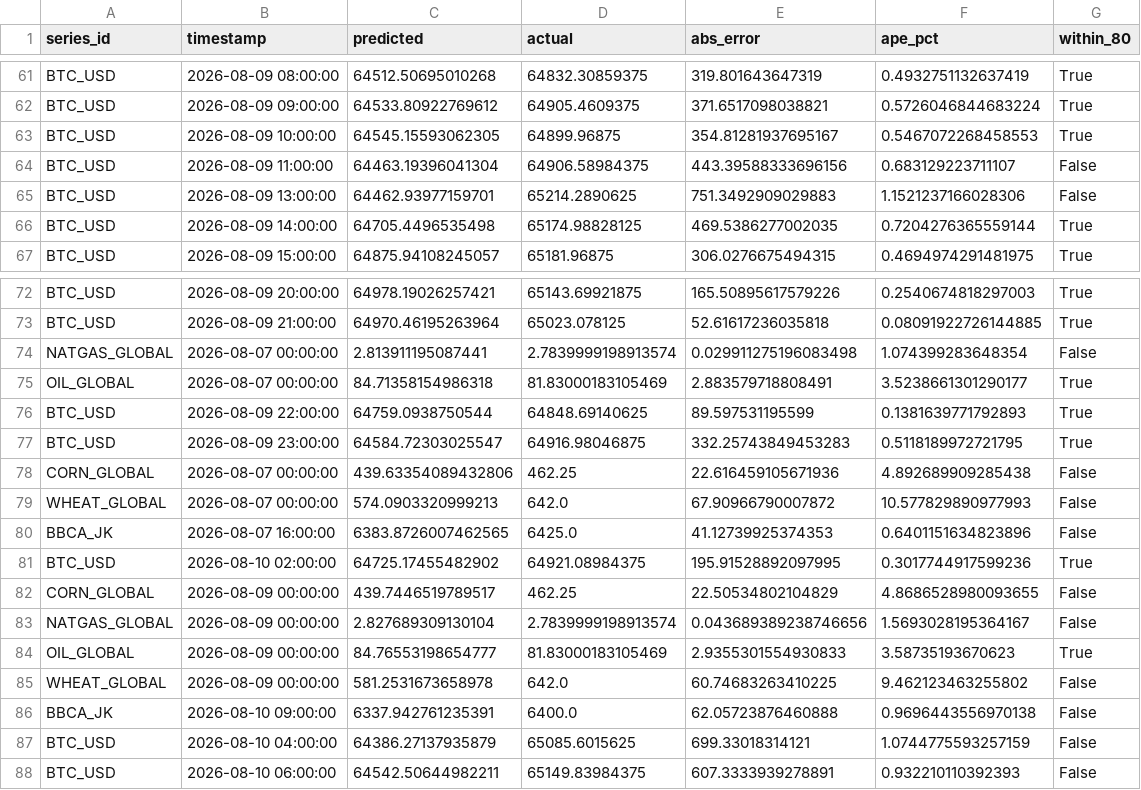
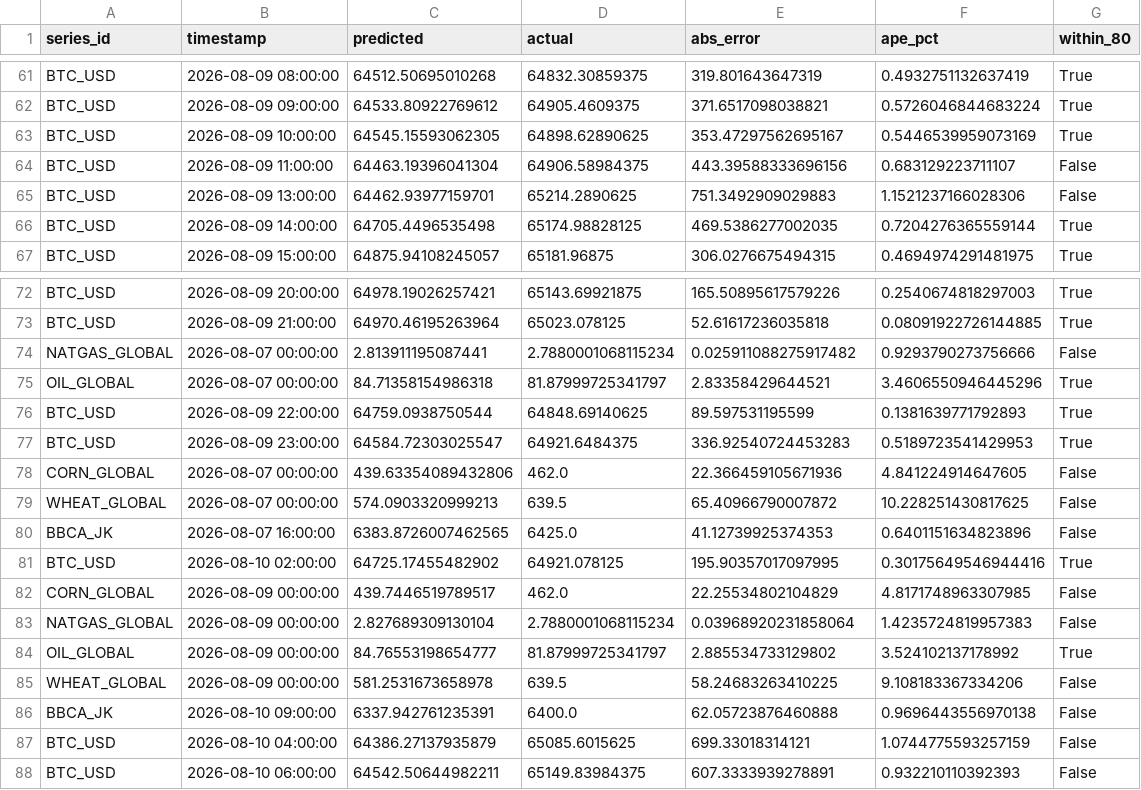
Before and after one commit to salimz-arch/tsf-market-analytics, a CSV file: data/forecasts/evaluation.csv, drawn as a sheet; only a part is shown, gaps mark what is left out; the diff covers the shown part only.

```diff
--- a/data/forecasts/evaluation.csv
+++ b/data/forecasts/evaluation.csv
@@ -62,3 +62,3 @@ BTC_USD,2026-08-09 08:00:00,64512.50695010268,64832.30859375,319.801643647319,0.
 BTC_USD,2026-08-09 09:00:00,64533.80922769612,64905.4609375,371.6517098038821,0.5726046844683224,True
-BTC_USD,2026-08-09 10:00:00,64545.15593062305,64899.96875,354.81281937695167,0.5467072268458553,True
+BTC_USD,2026-08-09 10:00:00,64545.15593062305,64898.62890625,353.47297562695167,0.5446539959073169,True
 BTC_USD,2026-08-09 11:00:00,64463.19396041304,64906.58984375,443.39588333696156,0.683129223711107,False
@@ -73,14 +73,14 @@ BTC_USD,2026-08-09 20:00:00,64978.19026257421,65143.69921875,165.50895617579226,
 BTC_USD,2026-08-09 21:00:00,64970.46195263964,65023.078125,52.61617236035818,0.08091922726144885,True
-NATGAS_GLOBAL,2026-08-07 00:00:00,2.813911195087441,2.7839999198913574,0.029911275196083498,1.074399283648354,False
-OIL_GLOBAL,2026-08-07 00:00:00,84.71358154986318,81.83000183105469,2.883579718808491,3.5238661301290177,True
+NATGAS_GLOBAL,2026-08-07 00:00:00,2.813911195087441,2.7880001068115234,0.025911088275917482,0.9293790273756666,False
+OIL_GLOBAL,2026-08-07 00:00:00,84.71358154986318,81.87999725341797,2.83358429644521,3.4606550946445296,True
 BTC_USD,2026-08-09 22:00:00,64759.0938750544,64848.69140625,89.597531195599,0.1381639771792893,True
-BTC_USD,2026-08-09 23:00:00,64584.72303025547,64916.98046875,332.25743849453283,0.5118189972721795,True
-CORN_GLOBAL,2026-08-07 00:00:00,439.63354089432806,462.25,22.616459105671936,4.892689909285438,False
-WHEAT_GLOBAL,2026-08-07 00:00:00,574.0903320999213,642.0,67.90966790007872,10.577829890977993,False
+BTC_USD,2026-08-09 23:00:00,64584.72303025547,64921.6484375,336.92540724453283,0.5189723541429953,True
+CORN_GLOBAL,2026-08-07 00:00:00,439.63354089432806,462.0,22.366459105671936,4.841224914647605,False
+WHEAT_GLOBAL,2026-08-07 00:00:00,574.0903320999213,639.5,65.40966790007872,10.228251430817625,False
 BBCA_JK,2026-08-07 16:00:00,6383.8726007462565,6425.0,41.12739925374353,0.6401151634823896,False
-BTC_USD,2026-08-10 02:00:00,64725.17455482902,64921.08984375,195.91528892097995,0.3017744917599236,True
-CORN_GLOBAL,2026-08-09 00:00:00,439.7446519789517,462.25,22.50534802104829,4.8686528980093655,False
-NATGAS_GLOBAL,2026-08-09 00:00:00,2.827689309130104,2.7839999198913574,0.043689389238746656,1.5693028195364167,False
-OIL_GLOBAL,2026-08-09 00:00:00,84.76553198654777,81.83000183105469,2.9355301554930833,3.58735193670623,True
-WHEAT_GLOBAL,2026-08-09 00:00:00,581.2531673658978,642.0,60.74683263410225,9.462123463255802,False
+BTC_USD,2026-08-10 02:00:00,64725.17455482902,64921.078125,195.90357017097995,0.30175649546944416,True
+CORN_GLOBAL,2026-08-09 00:00:00,439.7446519789517,462.0,22.25534802104829,4.8171748963307985,False
+NATGAS_GLOBAL,2026-08-09 00:00:00,2.827689309130104,2.7880001068115234,0.03968920231858064,1.4235724819957383,False
+OIL_GLOBAL,2026-08-09 00:00:00,84.76553198654777,81.87999725341797,2.885534733129802,3.524102137178992,True
+WHEAT_GLOBAL,2026-08-09 00:00:00,581.2531673658978,639.5,58.24683263410225,9.108183367334206,False
 BBCA_JK,2026-08-10 09:00:00,6337.942761235391,6400.0,62.05723876460888,0.9696443556970138,False
```
Also changed, not shown: 1 added row and 72 edited cells elsewhere in this file, data/forecasts/conclusions.csv, data/forecasts/forecast.csv, 10 other files.
